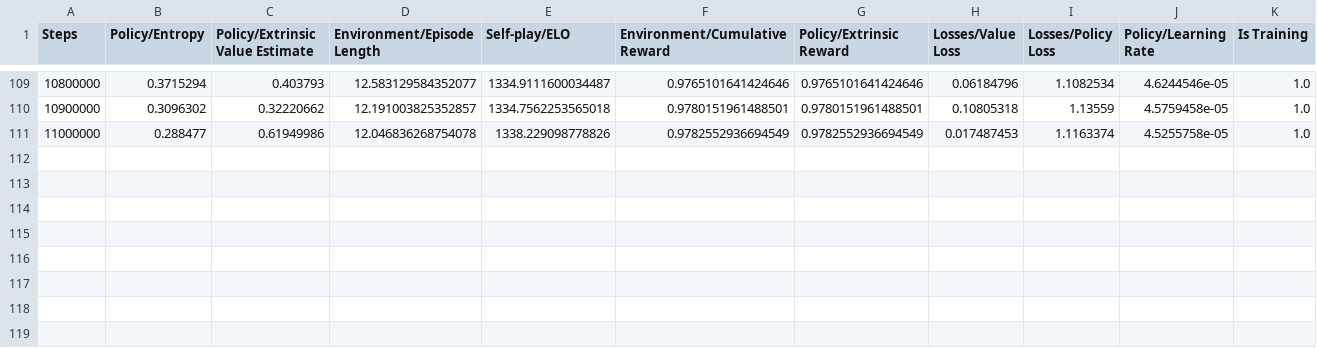
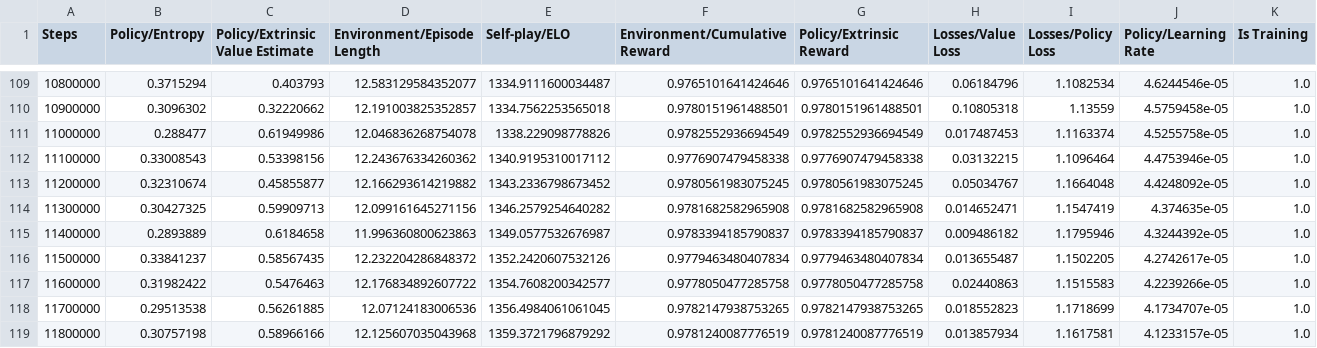
Before and after one commit to rsaenzi/master-thesis, a CSV file: SoccerExperiments/summaries/match_no_curriculum_2_SoccerAcademy.csv, drawn as a sheet; only a part is shown, gaps mark what is left out.

Commit message:
thirds experiment results saved

```diff
--- a/SoccerExperiments/summaries/match_no_curriculum_2_SoccerAcademy.csv
+++ b/SoccerExperiments/summaries/match_no_curriculum_2_SoccerAcademy.csv
@@ -111 +111,9 @@ Steps,Policy/Entropy,Policy/Extrinsic Value Estimate,Environment/Episode Length,
 11000000,0.288477,0.61949986,12.046836268754078,1338.229098778826,0.9782552936694549,0.9782552936694549,0.017487453,1.1163374,4.5255758e-05,1.0
+11100000,0.33008543,0.53398156,12.243676334260362,1340.9195310017112,0.9776907479458338,0.9776907479458338,0.03132215,1.1096464,4.4753946e-05,1.0
+11200000,0.32310674,0.45855877,12.166293614219882,1343.2336798673452,0.9780561983075245,0.9780561983075245,0.05034767,1.1664048,4.4248092e-05,1.0
+11300000,0.30427325,0.59909713,12.099161645271156,1346.2579254640282,0.9781682582965908,0.9781682582965908,0.014652471,1.1547419,4.374635e-05,1.0
+11400000,0.2893889,0.6184658,11.996360800623863,1349.0577532676987,0.9783394185790837,0.9783394185790837,0.009486182,1.1795946,4.3244392e-05,1.0
+11500000,0.33841237,0.58567435,12.232204286848372,1352.2420607532126,0.9779463480407834,0.9779463480407834,0.013655487,1.1502205,4.2742617e-05,1.0
+11600000,0.31982422,0.5476463,12.176834892607722,1354.7608200342577,0.9778050477285758,0.9778050477285758,0.02440863,1.1515583,4.2239266e-05,1.0
+11700000,0.29513538,0.56261885,12.07124183006536,1356.4984061061045,0.9782147938753265,0.9782147938753265,0.018552823,1.1718699,4.1734707e-05,1.0
+11800000,0.30757198,0.58966166,12.125607035043968,1359.3721796879292,0.9781240087776519,0.9781240087776519,0.013857934,1.1617581,4.1233157e-05,1.0
```
Also changed, not shown: 41 other files.
